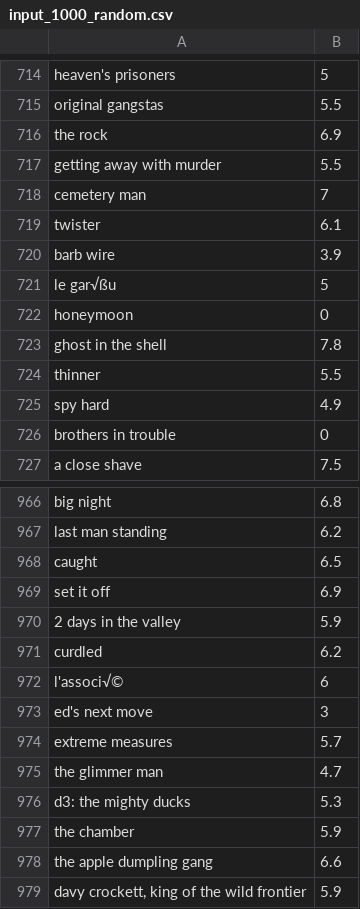
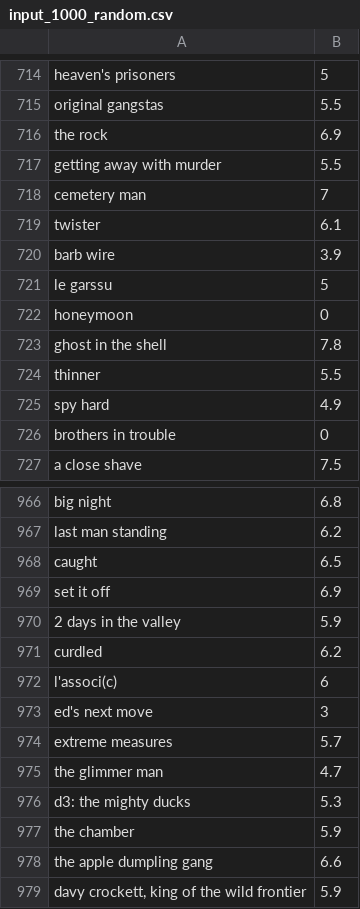
Before and after one commit to ziqian-Z/PA02_ziqian-Z, a CSV file: input_1000_random.csv, drawn as a sheet; only a part is shown, gaps mark what is left out; the diff covers the shown part only.

```diff
--- a/input_1000_random.csv
+++ b/input_1000_random.csv
@@ -720,3 +720,3 @@ twister,6.1
 barb wire,3.9
-le gar√ßu,5
+le garssu,5
 honeymoon,0
@@ -971,3 +971,3 @@ set it off,6.9
 curdled,6.2
-l'associ√©,6
+l'associ(c),6
 ed's next move,3
```
Also changed, not shown: 6 edited cells elsewhere in this file, input_1000_ordered.csv, input_100_ordered.csv, 5 other files.
